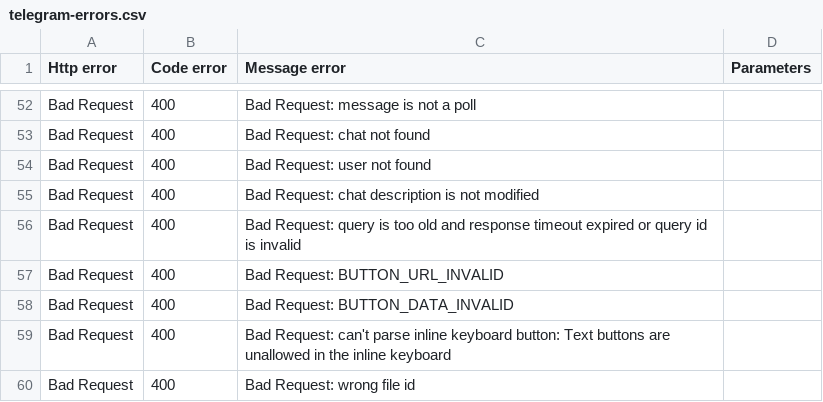
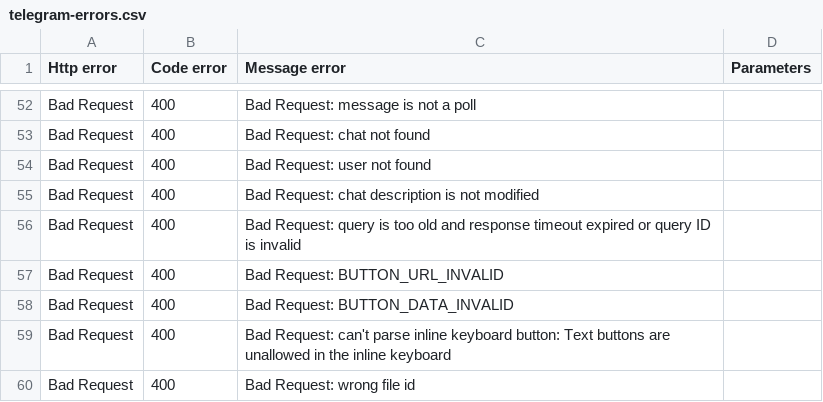
Before and after one commit to Lukasss93/telegram-bot-api-error-list, a CSV file: telegram-errors.csv, drawn as a sheet; only a part is shown, gaps mark what is left out.

Commit message:
Update telegram-errors.csv

```diff
--- a/telegram-errors.csv
+++ b/telegram-errors.csv
@@ -55,3 +55,3 @@ Bad Request,400,Bad Request: user not found,
 Bad Request,400,Bad Request: chat description is not modified,
-Bad Request,400,Bad Request: query is too old and response timeout expired or query id is invalid,
+Bad Request,400,Bad Request: query is too old and response timeout expired or query ID is invalid,
 Bad Request,400,Bad Request: BUTTON_URL_INVALID,
```
